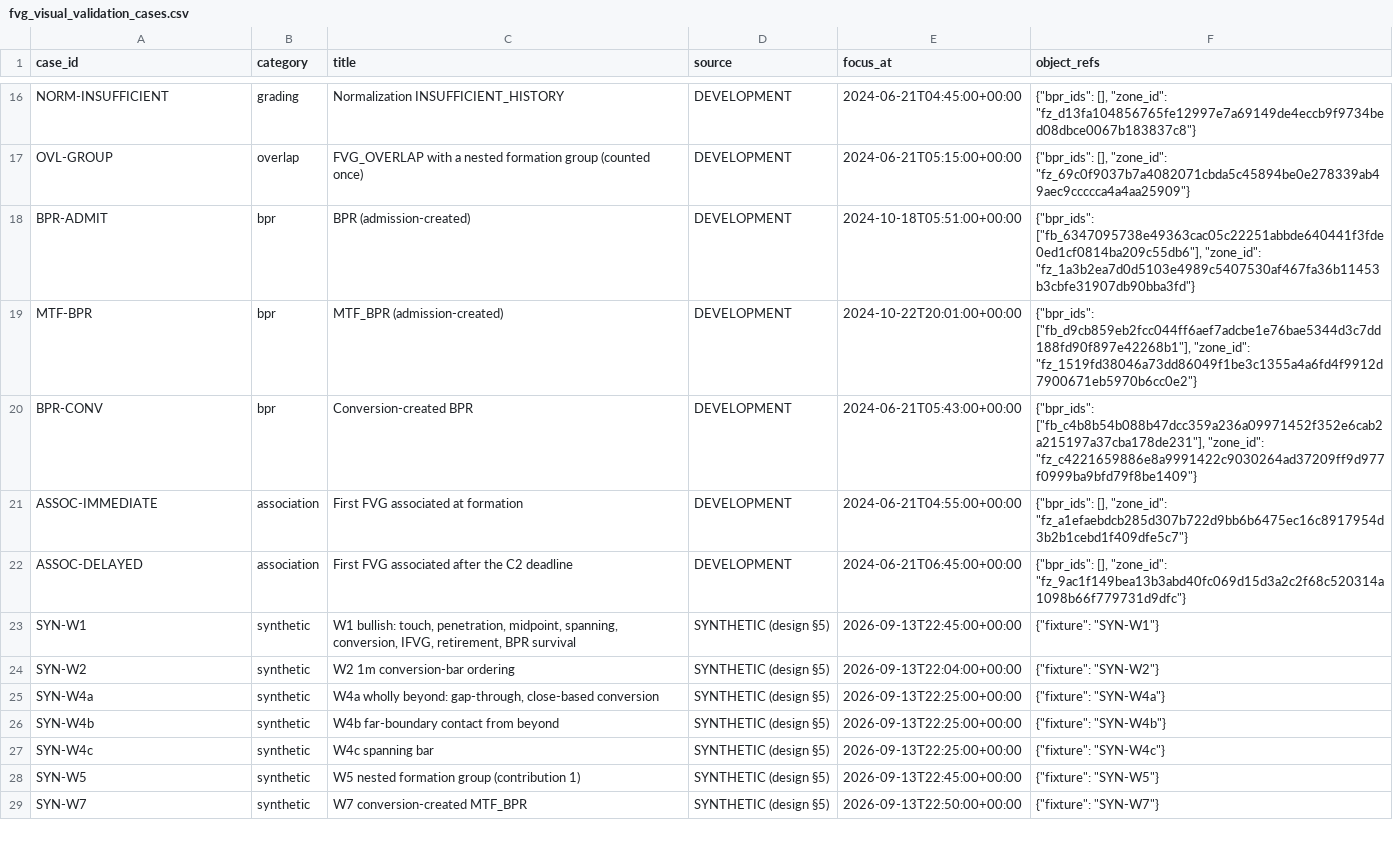
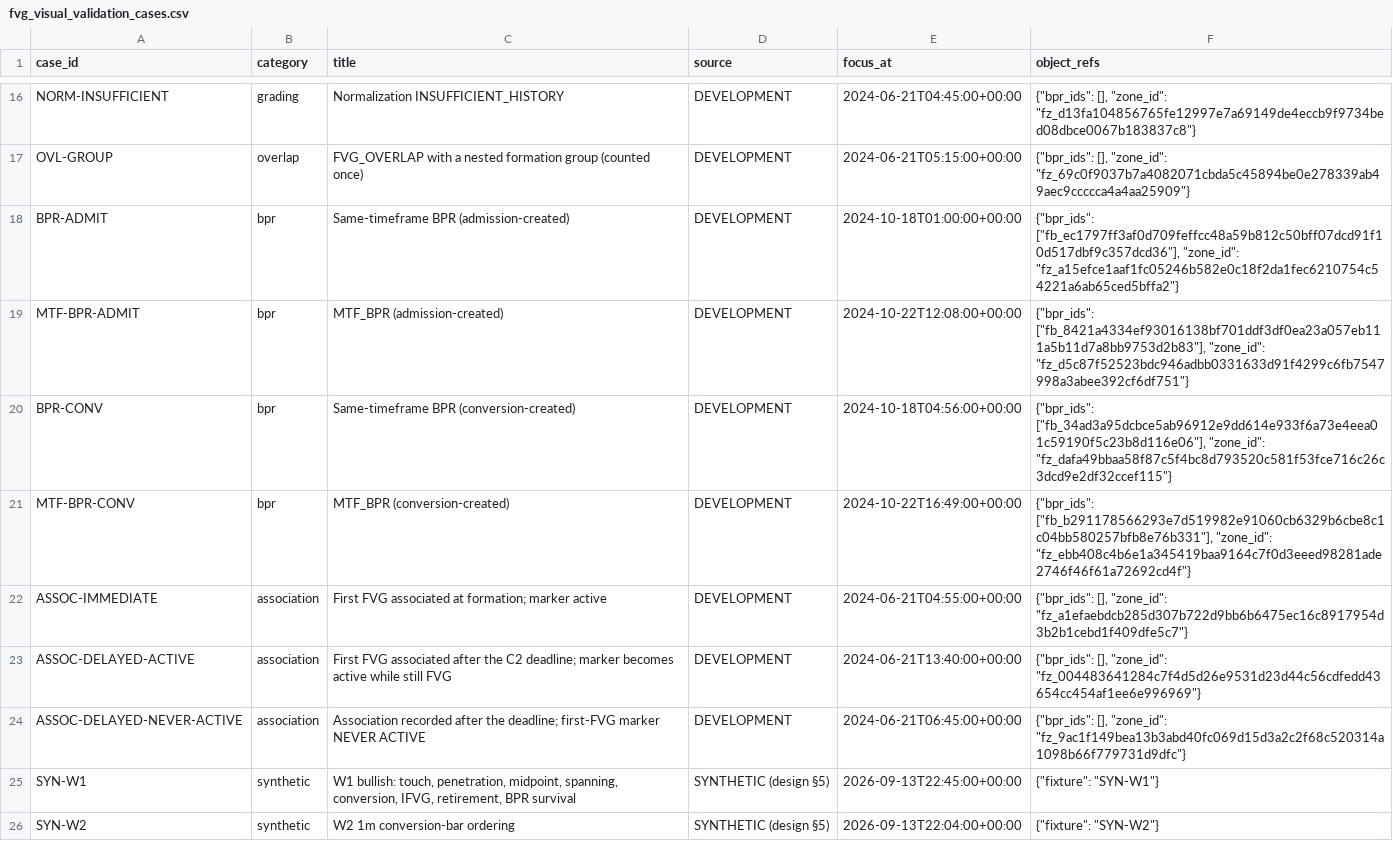
Before and after one commit to danielbahar-dot/Quantitative-Trading-Research-Lab, a CSV file: reports/validation/fvg_visual_validation_cases.csv, drawn as a sheet; only a part is shown, gaps mark what is left out; the shorter side is filled out with more unchanged rows.

```diff
--- a/reports/validation/fvg_visual_validation_cases.csv
+++ b/reports/validation/fvg_visual_validation_cases.csv
@@ -17,7 +17,9 @@ NORM-INSUFFICIENT,grading,Normalization INSUFFICIENT_HISTORY,DEVELOPMENT,2024-06
 OVL-GROUP,overlap,FVG_OVERLAP with a nested formation group (counted once),DEVELOPMENT,2024-06-21T05:15:00+00:00,"{""bpr_ids"": [], ""zone_id"": ""fz_69c0f9037b7a4082071cbda5c45894be0e278339ab49aec9ccccca4a4aa25909""}"
-BPR-ADMIT,bpr,BPR (admission-created),DEVELOPMENT,2024-10-18T05:51:00+00:00,"{""bpr_ids"": [""fb_6347095738e49363cac05c22251abbde640441f3fde0ed1cf0814ba209c55db6""], ""zone_id"": ""fz_1a3b2ea7d0d5103e4989c5407530af467fa36b11453b3cbfe31907db90bba3fd""}"
-MTF-BPR,bpr,MTF_BPR (admission-created),DEVELOPMENT,2024-10-22T20:01:00+00:00,"{""bpr_ids"": [""fb_d9cb859eb2fcc044ff6aef7adcbe1e76bae5344d3c7dd188fd90f897e42268b1""], ""zone_id"": ""fz_1519fd38046a73dd86049f1be3c1355a4a6fd4f9912d7900671eb5970b6cc0e2""}"
-BPR-CONV,bpr,Conversion-created BPR,DEVELOPMENT,2024-06-21T05:43:00+00:00,"{""bpr_ids"": [""fb_c4b8b54b088b47dcc359a236a09971452f352e6cab2a215197a37cba178de231""], ""zone_id"": ""fz_c4221659886e8a9991422c9030264ad37209ff9d977f0999ba9bfd79f8be1409""}"
-ASSOC-IMMEDIATE,association,First FVG associated at formation,DEVELOPMENT,2024-06-21T04:55:00+00:00,"{""bpr_ids"": [], ""zone_id"": ""fz_a1efaebdcb285d307b722d9bb6b6475ec16c8917954d3b2b1cebd1f409dfe5c7""}"
-ASSOC-DELAYED,association,First FVG associated after the C2 deadline,DEVELOPMENT,2024-06-21T06:45:00+00:00,"{""bpr_ids"": [], ""zone_id"": ""fz_9ac1f149bea13b3abd40fc069d15d3a2c2f68c520314a1098b66f779731d9dfc""}"
+BPR-ADMIT,bpr,Same-timeframe BPR (admission-created),DEVELOPMENT,2024-10-18T01:00:00+00:00,"{""bpr_ids"": [""fb_ec1797ff3af0d709feffcc48a59b812c50bff07dcd91f10d517dbf9c357dcd36""], ""zone_id"": ""fz_a15efce1aaf1fc05246b582e0c18f2da1fec6210754c54221a6ab65ced5bffa2""}"
+MTF-BPR-ADMIT,bpr,MTF_BPR (admission-created),DEVELOPMENT,2024-10-22T12:08:00+00:00,"{""bpr_ids"": [""fb_8421a4334ef93016138bf701ddf3df0ea23a057eb111a5b11d7a8bb9753d2b83""], ""zone_id"": ""fz_d5c87f52523bdc946adbb0331633d91f4299c6fb7547998a3abee392cf6df751""}"
+BPR-CONV,bpr,Same-timeframe BPR (conversion-created),DEVELOPMENT,2024-10-18T04:56:00+00:00,"{""bpr_ids"": [""fb_34ad3a95dcbce5ab96912e9dd614e933f6a73e4eea01c59190f5c23b8d116e06""], ""zone_id"": ""fz_dafa49bbaa58f87c5f4bc8d793520c581f53fce716c26c3dcd9e2df32ccef115""}"
+MTF-BPR-CONV,bpr,MTF_BPR (conversion-created),DEVELOPMENT,2024-10-22T16:49:00+00:00,"{""bpr_ids"": [""fb_b291178566293e7d519982e91060cb6329b6cbe8c1c04bb580257bfb8e76b331""], ""zone_id"": ""fz_ebb408c4b6e1a345419baa9164c7f0d3eeed98281ade2746f46f61a72692cd4f""}"
+ASSOC-IMMEDIATE,association,First FVG associated at formation; marker active,DEVELOPMENT,2024-06-21T04:55:00+00:00,"{""bpr_ids"": [], ""zone_id"": ""fz_a1efaebdcb285d307b722d9bb6b6475ec16c8917954d3b2b1cebd1f409dfe5c7""}"
+ASSOC-DELAYED-ACTIVE,association,First FVG associated after the C2 deadline; marker becomes active while still FVG,DEVELOPMENT,2024-06-21T13:40:00+00:00,"{""bpr_ids"": [], ""zone_id"": ""fz_004483641284c7f4d5d26e9531d23d44c56cdfedd43654cc454af1ee6e996969""}"
+ASSOC-DELAYED-NEVER-ACTIVE,association,Association recorded after the deadline; first-FVG marker NEVER ACTIVE,DEVELOPMENT,2024-06-21T06:45:00+00:00,"{""bpr_ids"": [], ""zone_id"": ""fz_9ac1f149bea13b3abd40fc069d15d3a2c2f68c520314a1098b66f779731d9dfc""}"
 SYN-W1,synthetic,"W1 bullish: touch, penetration, midpoint, spanning, conversion, IFVG, retirement, BPR survival",SYNTHETIC (design §5),2026-09-13T22:45:00+00:00,"{""fixture"": ""SYN-W1""}"
```
Also changed, not shown: reports/validation/fvg_dev_prefix_replay.csv, reports/validation/fvg_dev_reconciliation.csv, 10 other files.
